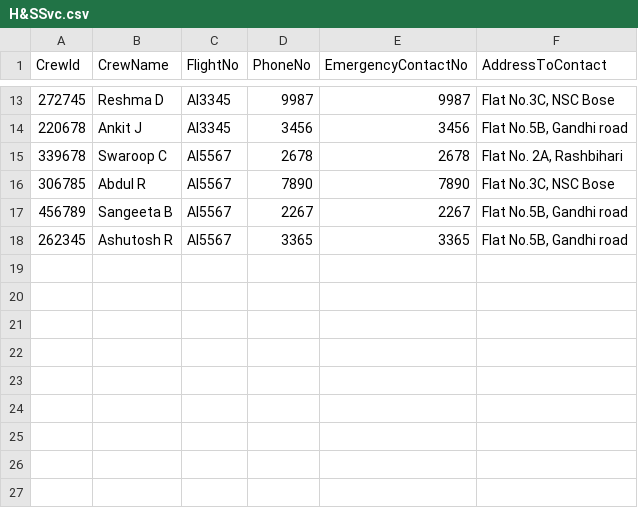
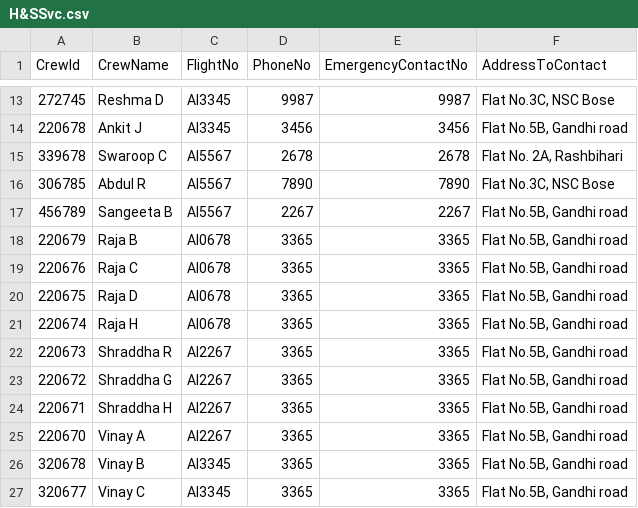
Before and after one commit to Rini2017/crewDetailsProject, a CSV file: src/main/java/com/api/crew/aso/service/h&ssvc/H&SSvc.csv, drawn as a sheet; only a part is shown, gaps mark what is left out.

Commit message:
updates crew swap and save incident

```diff
--- a/src/main/java/com/api/crew/aso/service/h&ssvc/H&SSvc.csv
+++ b/src/main/java/com/api/crew/aso/service/h&ssvc/H&SSvc.csv
@@ -17,2 +17,11 @@ CrewId,CrewName,FlightNo,PhoneNo,EmergencyContactNo,AddressToContact
 456789,Sangeeta B,AI5567,2267,2267,"Flat No.5B, Gandhi road"
-262345,Ashutosh R,AI5567,3365,3365,"Flat No.5B, Gandhi road"
+220679,Raja B,AI0678,3365,3365,"Flat No.5B, Gandhi road"
+220676,Raja C,AI0678,3365,3365,"Flat No.5B, Gandhi road"
+220675,Raja D,AI0678,3365,3365,"Flat No.5B, Gandhi road"
+220674,Raja H,AI0678,3365,3365,"Flat No.5B, Gandhi road"
+220673,Shraddha R,AI2267,3365,3365,"Flat No.5B, Gandhi road"
+220672,Shraddha G,AI2267,3365,3365,"Flat No.5B, Gandhi road"
+220671,Shraddha H,AI2267,3365,3365,"Flat No.5B, Gandhi road"
+220670,Vinay A,AI2267,3365,3365,"Flat No.5B, Gandhi road"
+320678,Vinay B,AI3345,3365,3365,"Flat No.5B, Gandhi road"
+320677,Vinay C,AI3345,3365,3365,"Flat No.5B, Gandhi road"
```
Also changed, not shown: src/main/java/com/api/crew/aso/service/crew&rotarysvc/Crew_RotarySvc.csv, 18 other files.
